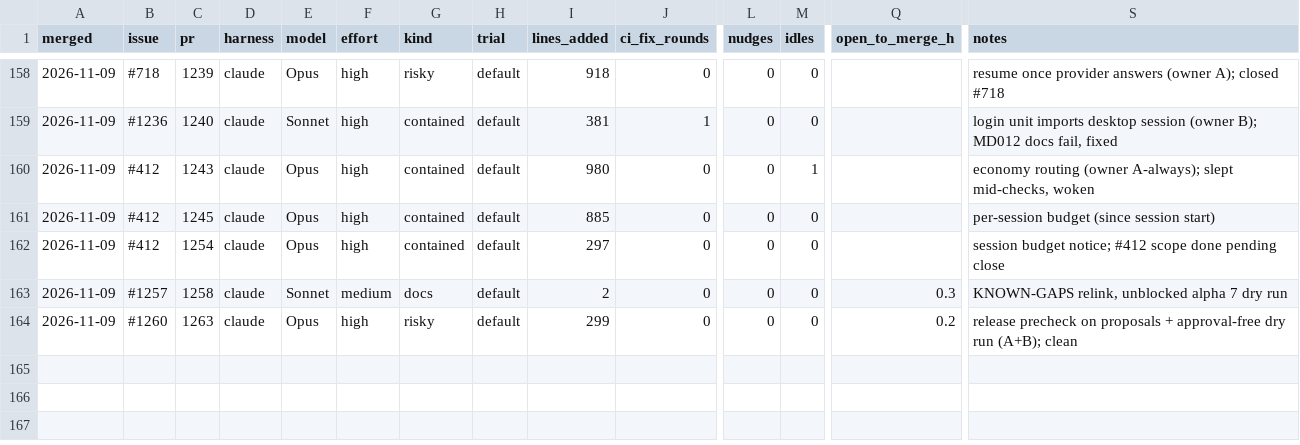
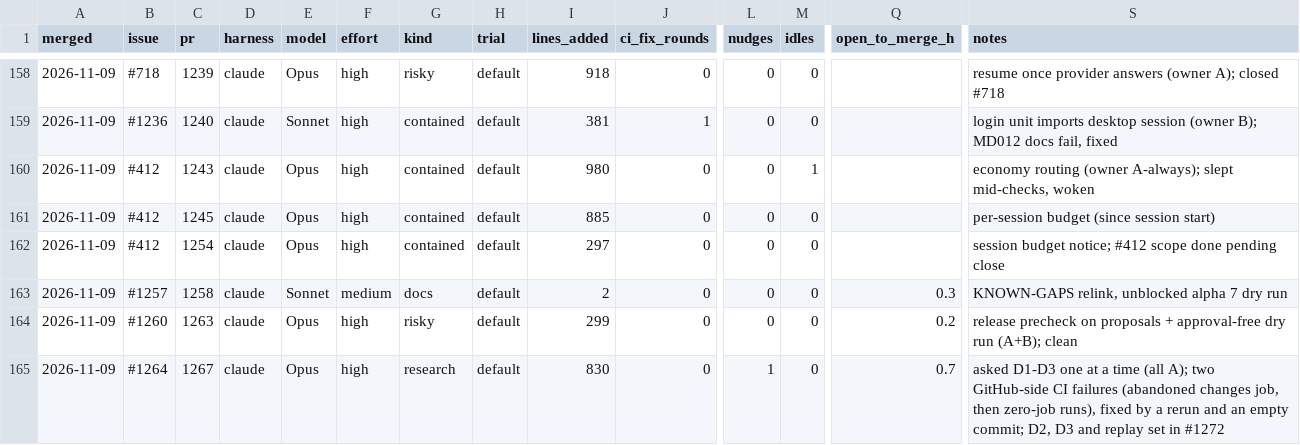
Before and after one commit to Androlax2/agent-cockpit, a CSV file: docs/research/1264/model-trials.csv, drawn as a sheet; only a part is shown, gaps mark what is left out; rows hold the shown columns only; the diff names each change by its address in the sheet, - before the commit and + after, or states it on an @@ line.

```diff
--- a/docs/research/1264/model-trials.csv
+++ b/docs/research/1264/model-trials.csv
+row 165: 2026-11-09 | #1264 | 1267 | claude | Opus | high | research | default | 830 | 0 | 1 | 0 | 0.7 | asked D1-D3 one at a time (all A); two GitHub-side CI failures (abandoned changes job, then zero-job runs), fixed by a rerun and an empty commit; D2, D3 and replay set in #1272
```
